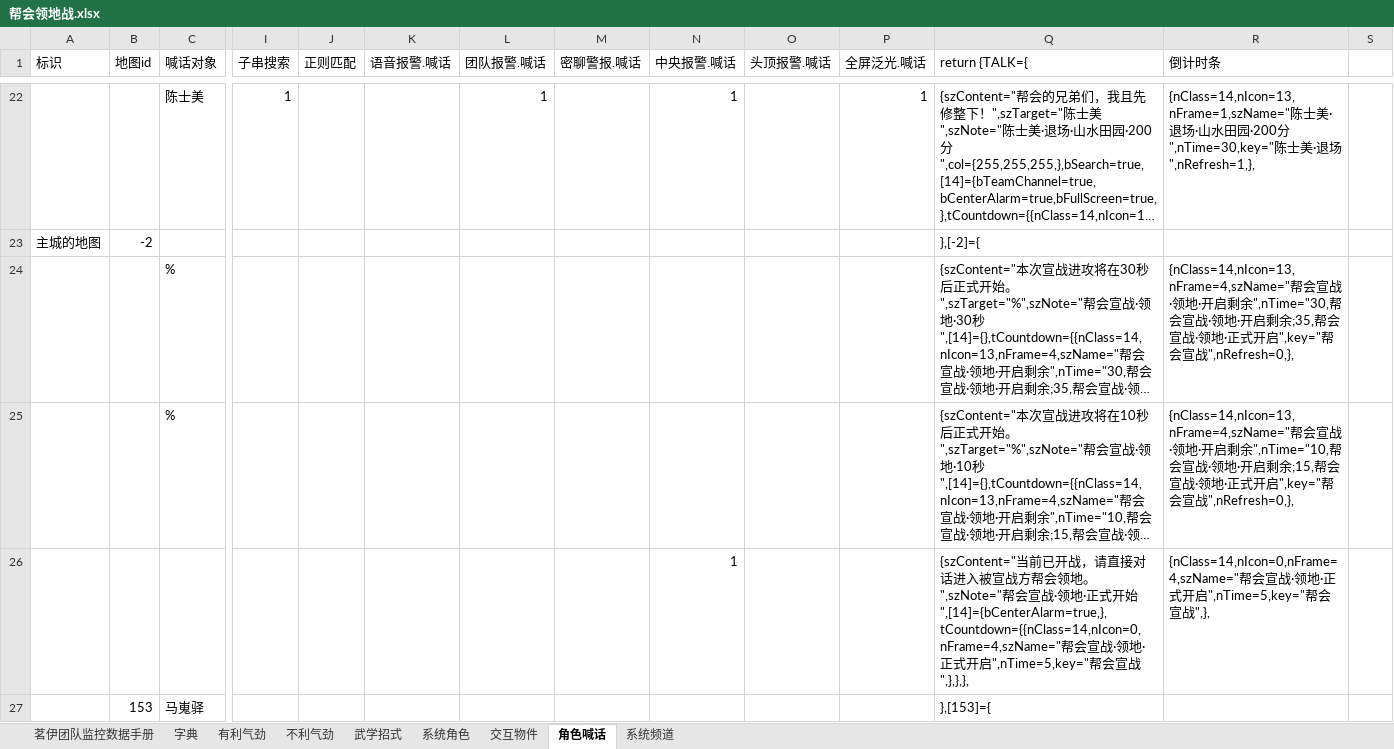
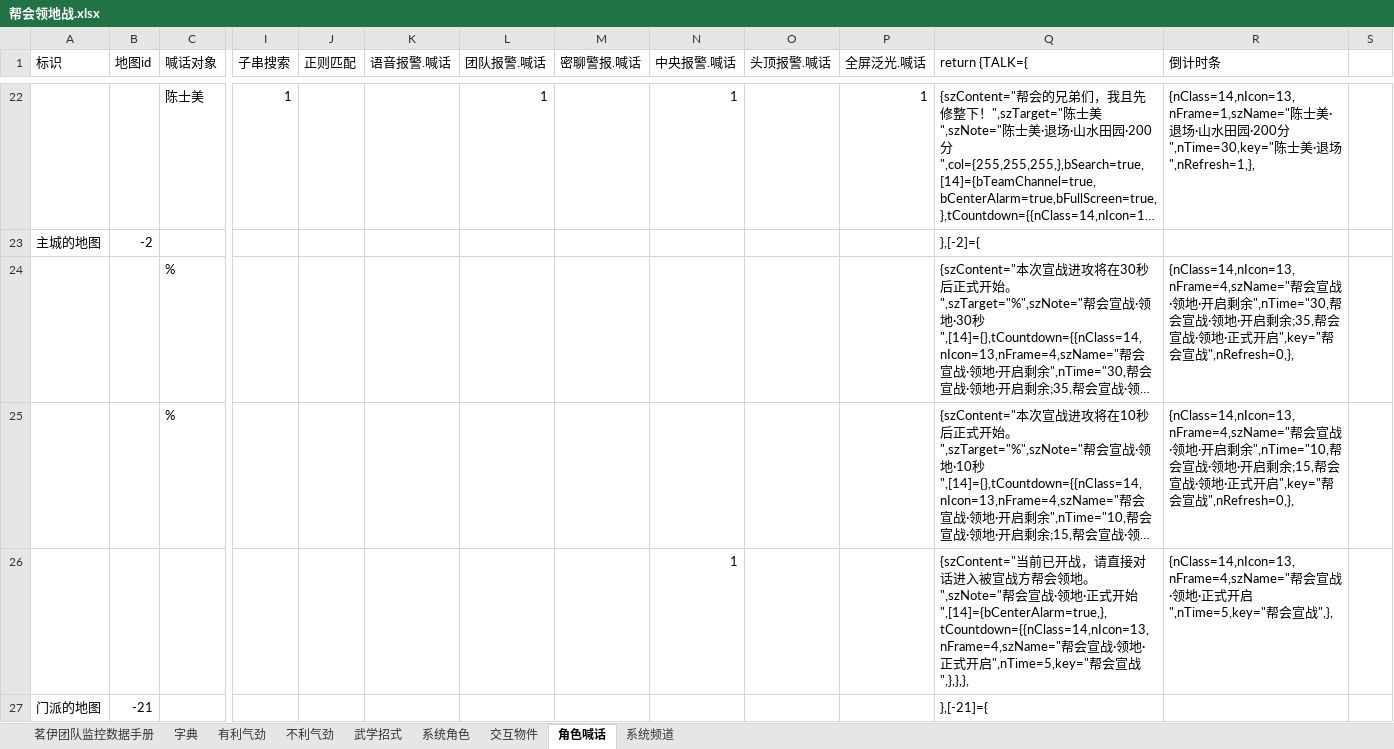
Before and after one commit to LyKoiya/LHDBM, an Excel workbook: 阵营/帮会领地战.xlsx, sheet 角色喊话, drawn as a sheet; only a part is shown, gaps mark what is left out; long unchanged cells end in …; values as stored, in another font and other column widths than the file's, no borders; removed rows and columns are numbered as before the commit, all else as after; rows hold the shown columns only; the diff covers the shown part only; the diff names each change by its address in the sheet, - before the commit and + after, or states it on an @@ line.

```diff
--- a/阵营/帮会领地战.xlsx (sheet 角色喊话)
+++ b/阵营/帮会领地战.xlsx (sheet 角色喊话)
-Q26 (return {TALK={): …开始",[14]={bCenterAlarm=true,},tCountdown={{nClass=14,nIcon=0,nFrame=4,szName="帮会…
+Q26 (return {TALK={): …开始",[14]={bCenterAlarm=true,},tCountdown={{nClass=14,nIcon=13,nFrame=4,szName="帮会…
-R26 (倒计时条): {nClass=14,nIcon=0,nFrame=4,szName="帮会…
+R26 (倒计时条): {nClass=14,nIcon=13,nFrame=4,szName="帮会…
-row 27:  | 153 | 马嵬驿 |  |  |  |  |  |  |  |  | },[153]={
+row 27: 门派的地图 | -21 |  |  |  |  |  |  |  |  |  | },[-21]={
```
Also changed, not shown: 5 added rows elsewhere in this sheet, sheet 茗伊团队监控数据手册, formulas that keep their value, 阵营/九素云峰.xlsx, 阵营/大小攻防团队监控.xlsx, 3 other files.
